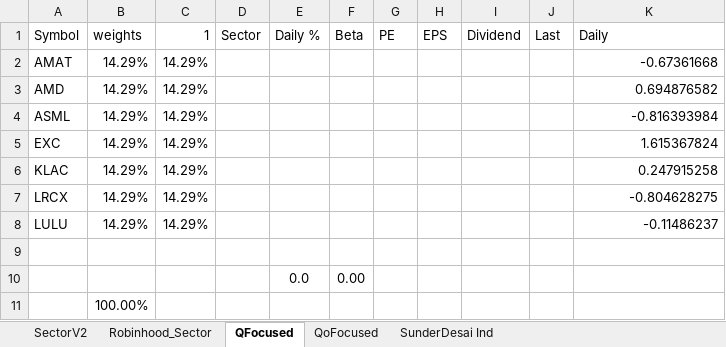
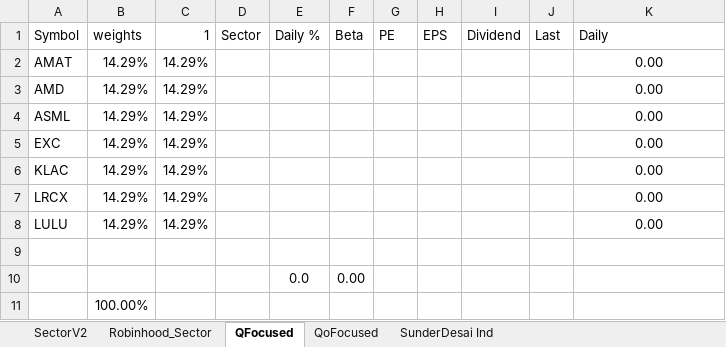
Before and after one commit to newbiecoder2017/Adhoc, an Excel workbook: modelrebal.xlsx, sheet QFocused, drawn as a sheet; values as stored, in another font and other column widths than the file's, no borders; the diff names each change by its address in the sheet, - before the commit and + after, or states it on an @@ line.

```diff
--- a/modelrebal.xlsx (sheet QFocused)
+++ b/modelrebal.xlsx (sheet QFocused)
-K2 (Daily): -0.67361668
+K2 (Daily): 0.00
-K2:K8 alignment: right
+K2:K8 alignment: center
-K3 (Daily): 0.694876582
+K3 (Daily): 0.00
-K4 (Daily): -0.816393984
+K4 (Daily): 0.00
-K5 (Daily): 1.615367824
+K5 (Daily): 0.00
-K6 (Daily): 0.247915258
+K6 (Daily): 0.00
-K7 (Daily): -0.804628275
+K7 (Daily): 0.00
-K8 (Daily): -0.11486237
+K8 (Daily): 0.00
```
Also changed, not shown: sheet Robinhood_Sector, sheet SunderDesai Ind, sheet SectorV2, sheet QoFocused, 1 other file.
